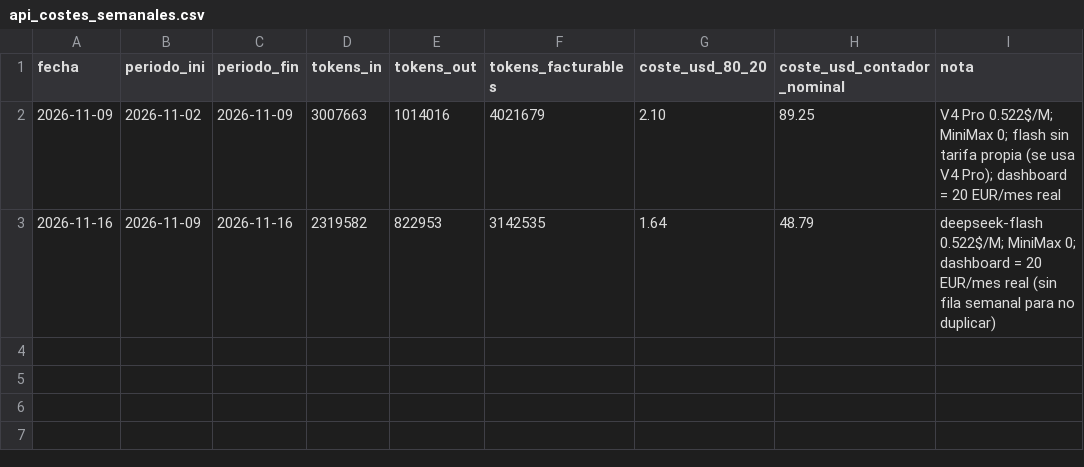
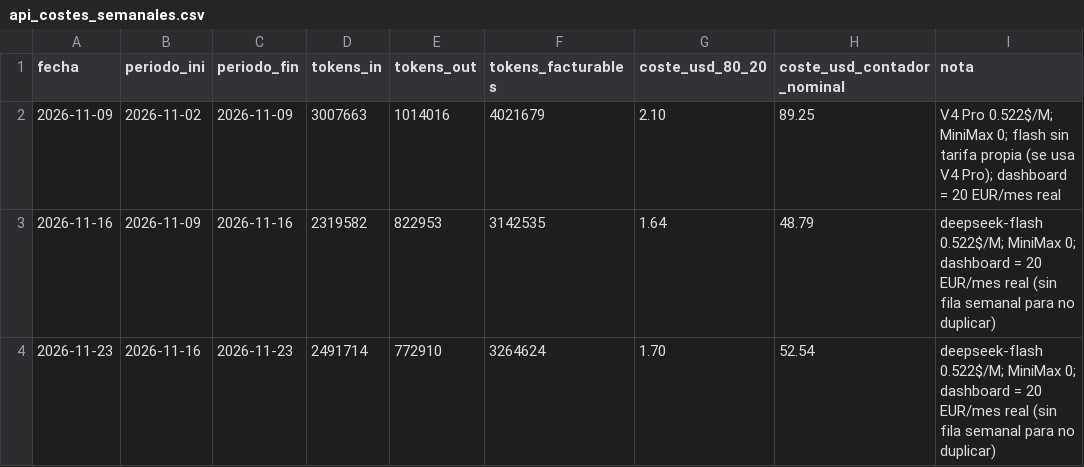
Before and after one commit to AntonioJose81/artesalaser-dashboard, a CSV file: api_costes_semanales.csv, drawn as a sheet; the diff names each change by its address in the sheet, - before the commit and + after, or states it on an @@ line.

Commit message:
Coste API sem 16-23 nov: 3,26M tokens facturables, 1.70 USD (registro semanal)

```diff
--- a/api_costes_semanales.csv
+++ b/api_costes_semanales.csv
+row 4: 2026-11-23 | 2026-11-16 | 2026-11-23 | 2491714 | 772910 | 3264624 | 1.70 | 52.54 | deepseek-flash 0.522$/M; MiniMax 0; dashboard = 20 EUR/mes real (sin fila semanal para no duplicar)
```
